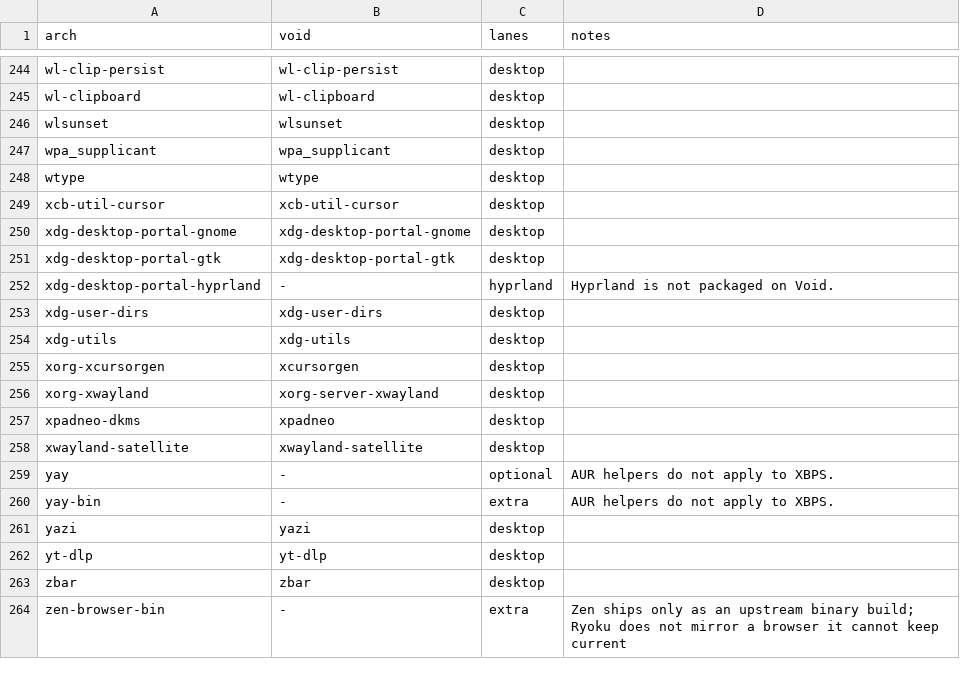
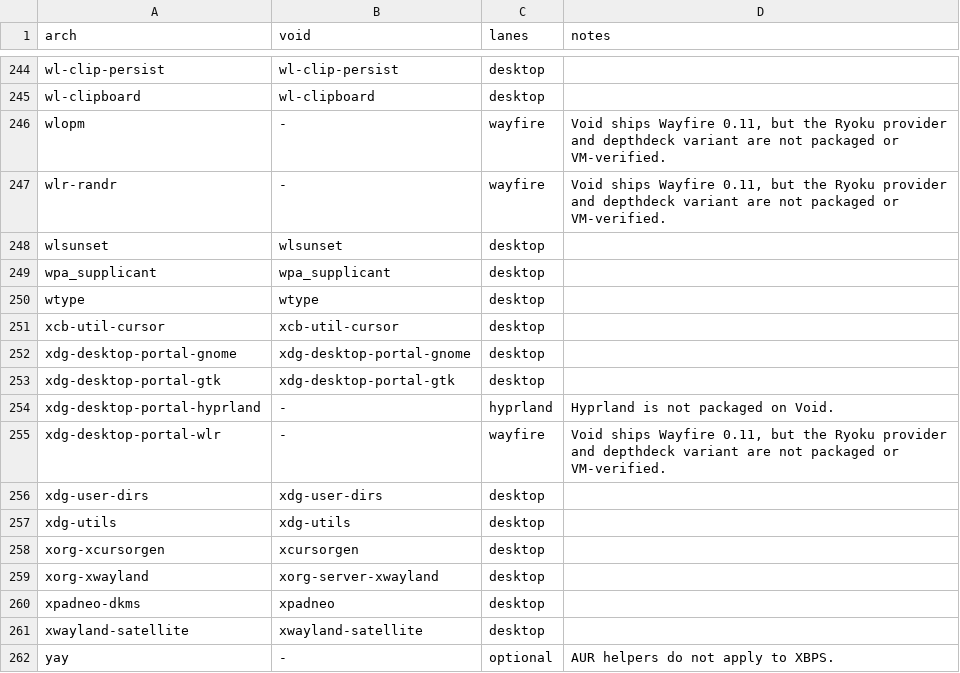
Before and after one commit to AkiVonAkira/ryoku, a TSV file: void/packages/translations.tsv, drawn as a sheet; only a part is shown, gaps mark what is left out; the shorter side is filled out with more unchanged rows; the diff names each change by its address in the sheet, - before the commit and + after, or states it on an @@ line.

Commit message:
[release] editions: cover the Wayfire variant's new dependencies
ryoku-desktop-wayfire now depends on xdg-desktop-portal-wlr, wlopm and
wlr-randr, and the edition parity check failed because Void and Fedora
had no row for them. Both editions leave the Wayfire variant out, so the
rows carry the same reason as the variant itself. The Void and Fedora
closure tests now walk the variant's dependencies instead of naming two
packages by hand, so the next dependency added there is checked too.

```diff
--- a/void/packages/translations.tsv
+++ b/void/packages/translations.tsv
+row 246: wlopm | - | wayfire | Void ships Wayfire 0.11, but the Ryoku provider and depthdeck variant are not packaged or VM-verified.
+row 247: wlr-randr | - | wayfire | Void ships Wayfire 0.11, but the Ryoku provider and depthdeck variant are not packaged or VM-verified.
+row 255: xdg-desktop-portal-wlr | - | wayfire | Void ships Wayfire 0.11, but the Ryoku provider and depthdeck variant are not packaged or VM-verified.
```
Also changed, not shown: fedora/packages/translations.tsv, 2 other files.
